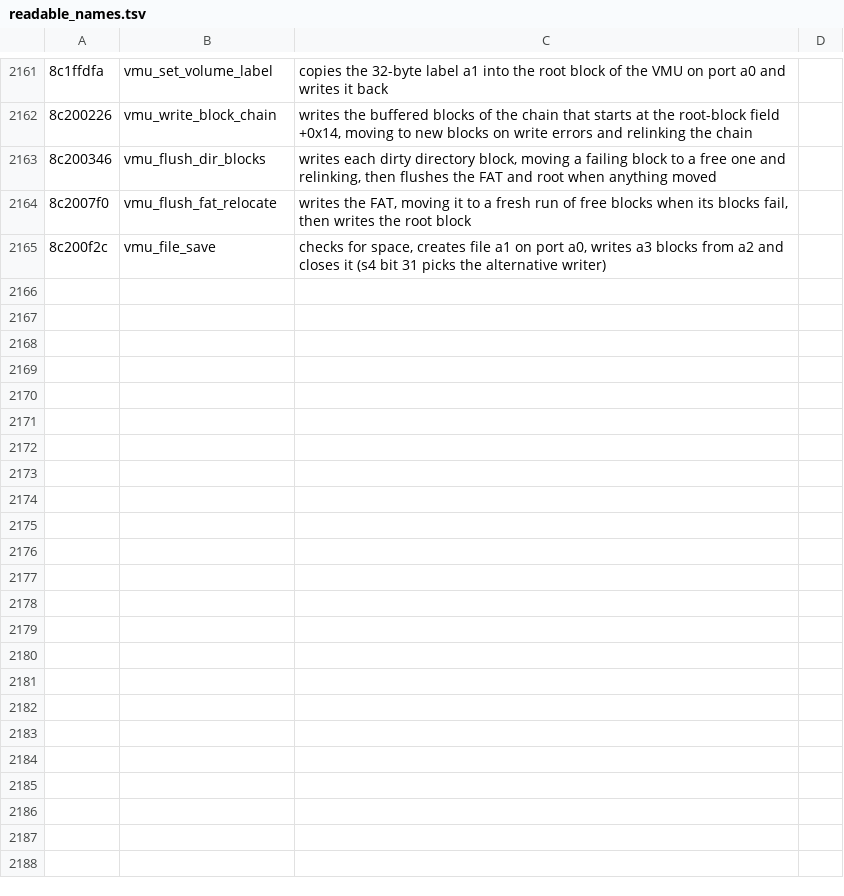
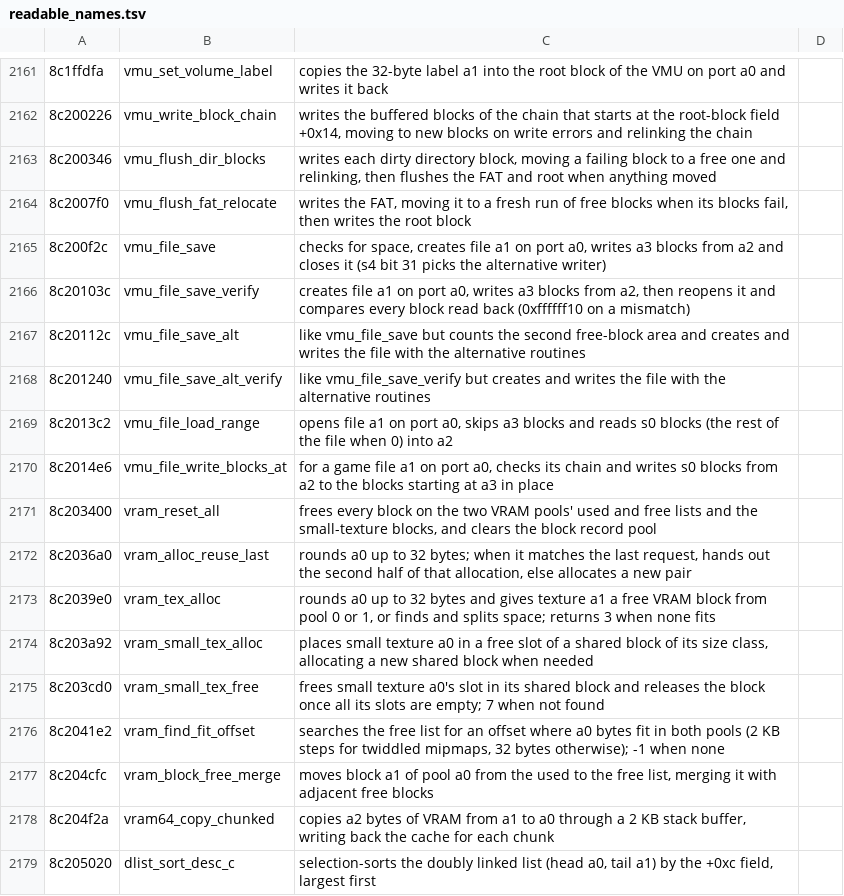
Before and after one commit to quatric/seaman-decomp, a TSV file: tools/readable_names.tsv, drawn as a sheet; only a part is shown, gaps mark what is left out; the diff names each change by its address in the sheet, - before the commit and + after, or states it on an @@ line.

Commit message:
Name VMU save/load and VRAM allocator helpers
3,780 precise names, 2,567 behaviour names, 0 area names.

```diff
--- a/tools/readable_names.tsv
+++ b/tools/readable_names.tsv
+row 2166: 8c20103c | vmu_file_save_verify | creates file a1 on port a0, writes a3 blocks from a2, then reopens it and compares every block read back (0xffffff10 on a mismatch)
+row 2167: 8c20112c | vmu_file_save_alt | like vmu_file_save but counts the second free-block area and creates and writes the file with the alternative routines
+row 2168: 8c201240 | vmu_file_save_alt_verify | like vmu_file_save_verify but creates and writes the file with the alternative routines
+row 2169: 8c2013c2 | vmu_file_load_range | opens file a1 on port a0, skips a3 blocks and reads s0 blocks (the rest of the file when 0) into a2
+row 2170: 8c2014e6 | vmu_file_write_blocks_at | for a game file a1 on port a0, checks its chain and writes s0 blocks from a2 to the blocks starting at a3 in place
+row 2171: 8c203400 | vram_reset_all | frees every block on the two VRAM pools' used and free lists and the small-texture blocks, and clears the block record pool
+row 2172: 8c2036a0 | vram_alloc_reuse_last | rounds a0 up to 32 bytes; when it matches the last request, hands out the second half of that allocation, else allocates a new pair
+row 2173: 8c2039e0 | vram_tex_alloc | rounds a0 up to 32 bytes and gives texture a1 a free VRAM block from pool 0 or 1, or finds and splits space; returns 3 when none fits
+row 2174: 8c203a92 | vram_small_tex_alloc | places small texture a0 in a free slot of a shared block of its size class, allocating a new shared block when needed
+row 2175: 8c203cd0 | vram_small_tex_free | frees small texture a0's slot in its shared block and releases the block once all its slots are empty; 7 when not found
+row 2176: 8c2041e2 | vram_find_fit_offset | searches the free list for an offset where a0 bytes fit in both pools (2 KB steps for twiddled mipmaps, 32 bytes otherwise); -1 when none
+row 2177: 8c204cfc | vram_block_free_merge | moves block a1 of pool a0 from the used to the free list, merging it with adjacent free blocks
+row 2178: 8c204f2a | vram64_copy_chunked | copies a2 bytes of VRAM from a1 to a0 through a 2 KB stack buffer, writing back the cache for each chunk
+row 2179: 8c205020 | dlist_sort_desc_c | selection-sorts the doubly linked list (head a0, tail a1) by the +0xc field, largest first
```
Also changed, not shown: decomp/functions.tsv, 6 other files.
